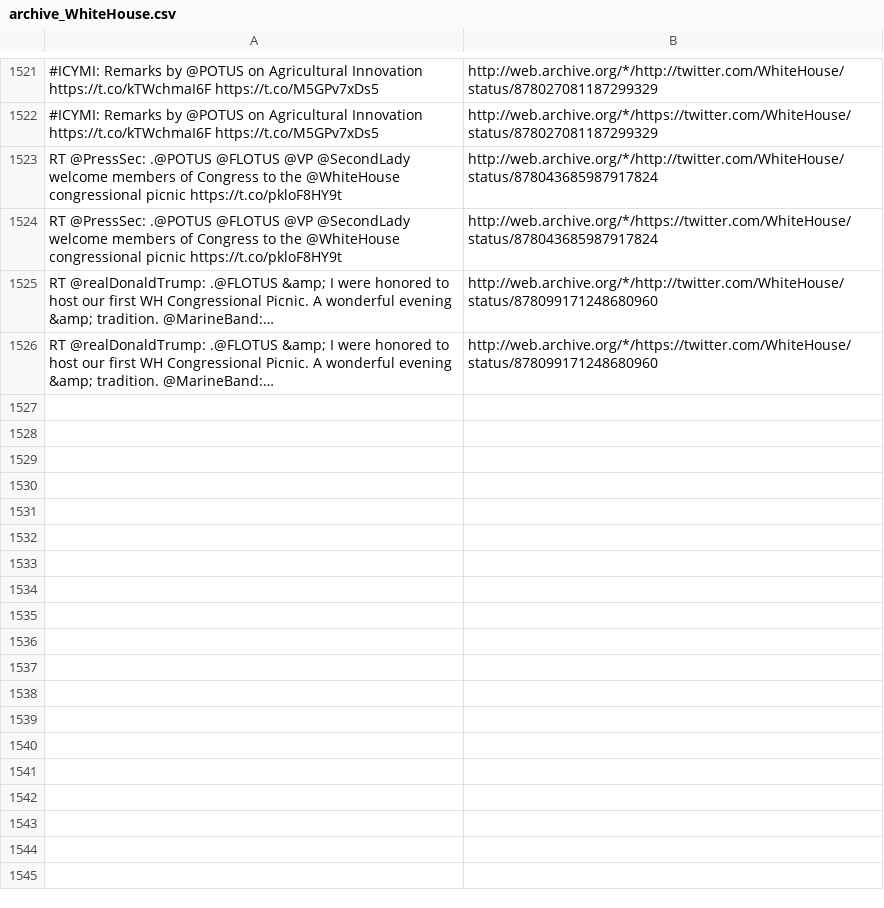
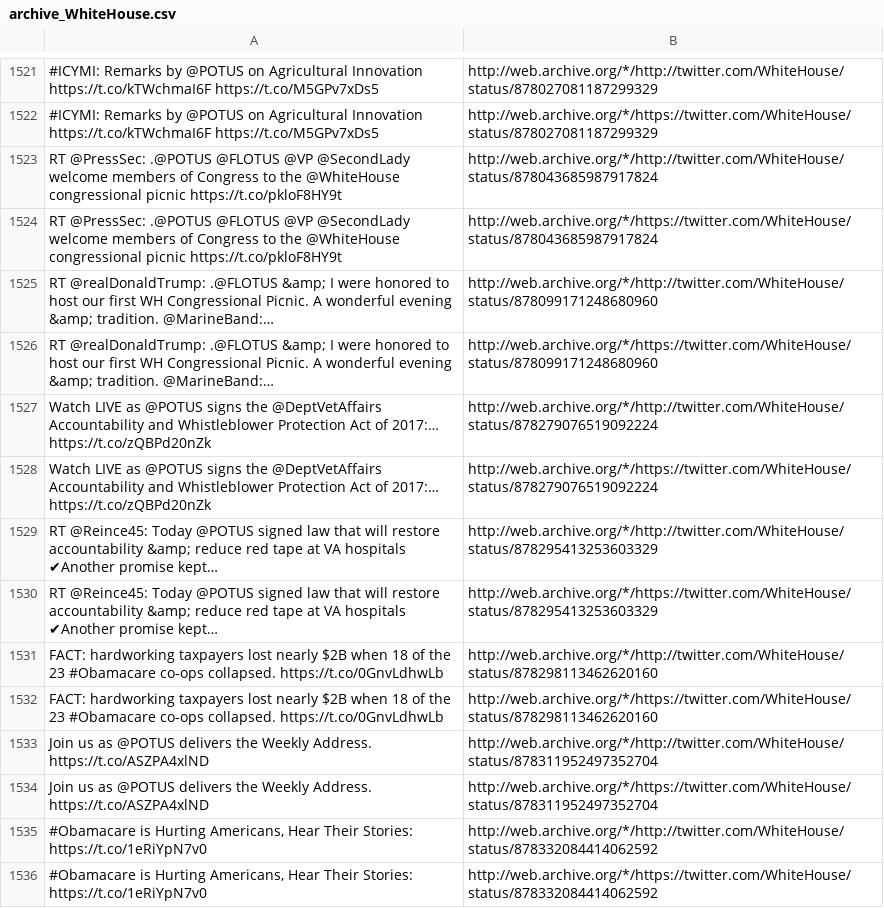
Before and after one commit to patrick-brian-mooney/archive-junta, a CSV file: data/archive_WhiteHouse.csv, drawn as a sheet; only a part is shown, gaps mark what is left out; ↵ is a line break in a cell; the diff names each change by its address in the sheet, - before the commit and + after, or states it on an @@ line.

Commit message:
23 June 2017: committing new data

```diff
--- a/data/archive_WhiteHouse.csv
+++ b/data/archive_WhiteHouse.csv
+row 1527: Watch LIVE as @POTUS signs the @DeptVetAffairs Accountability and Whistleblower Protection Act of 2017:… https://t.co/zQBPd20nZk | http://web.archive.org/*/http://twitter.com/WhiteHouse/status/878279076519092224
+row 1528: Watch LIVE as @POTUS signs the @DeptVetAffairs Accountability and Whistleblower Protection Act of 2017:… https://t.co/zQBPd20nZk | http://web.archive.org/*/https://twitter.com/WhiteHouse/status/878279076519092224
+row 1529: RT @Reince45: Today @POTUS signed law that will restore accountability &amp; reduce red tape at VA hospitals ↵ ✔Another promise kept… | http://web.archive.org/*/http://twitter.com/WhiteHouse/status/878295413253603329
+row 1530: RT @Reince45: Today @POTUS signed law that will restore accountability &amp; reduce red tape at VA hospitals ↵ ✔Another promise kept… | http://web.archive.org/*/https://twitter.com/WhiteHouse/status/878295413253603329
+row 1531: FACT: hardworking taxpayers lost nearly $2B when 18 of the 23 #Obamacare co-ops collapsed. https://t.co/0GnvLdhwLb | http://web.archive.org/*/http://twitter.com/WhiteHouse/status/878298113462620160
+row 1532: FACT: hardworking taxpayers lost nearly $2B when 18 of the 23 #Obamacare co-ops collapsed. https://t.co/0GnvLdhwLb | http://web.archive.org/*/https://twitter.com/WhiteHouse/status/878298113462620160
+row 1533: Join us as @POTUS delivers the Weekly Address. https://t.co/ASZPA4xlND | http://web.archive.org/*/http://twitter.com/WhiteHouse/status/878311952497352704
+row 1534: Join us as @POTUS delivers the Weekly Address. https://t.co/ASZPA4xlND | http://web.archive.org/*/https://twitter.com/WhiteHouse/status/878311952497352704
+row 1535: #Obamacare is Hurting Americans, Hear Their Stories: https://t.co/1eRiYpN7v0 | http://web.archive.org/*/http://twitter.com/WhiteHouse/status/878332084414062592
+row 1536: #Obamacare is Hurting Americans, Hear Their Stories: https://t.co/1eRiYpN7v0 | http://web.archive.org/*/https://twitter.com/WhiteHouse/status/878332084414062592
```
Also changed, not shown: data/archive_POTUS.csv, data/archive_PRyan.csv, 17 other files.
